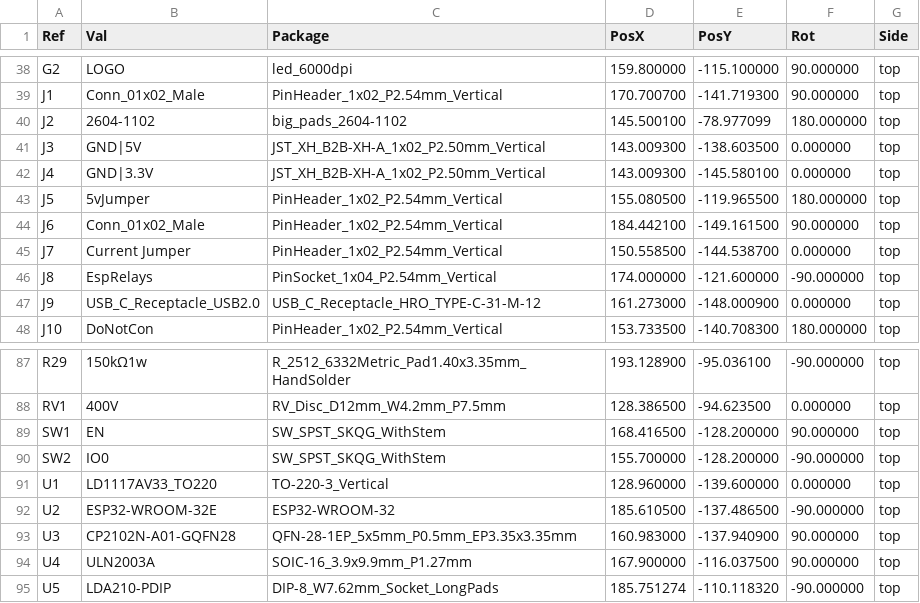
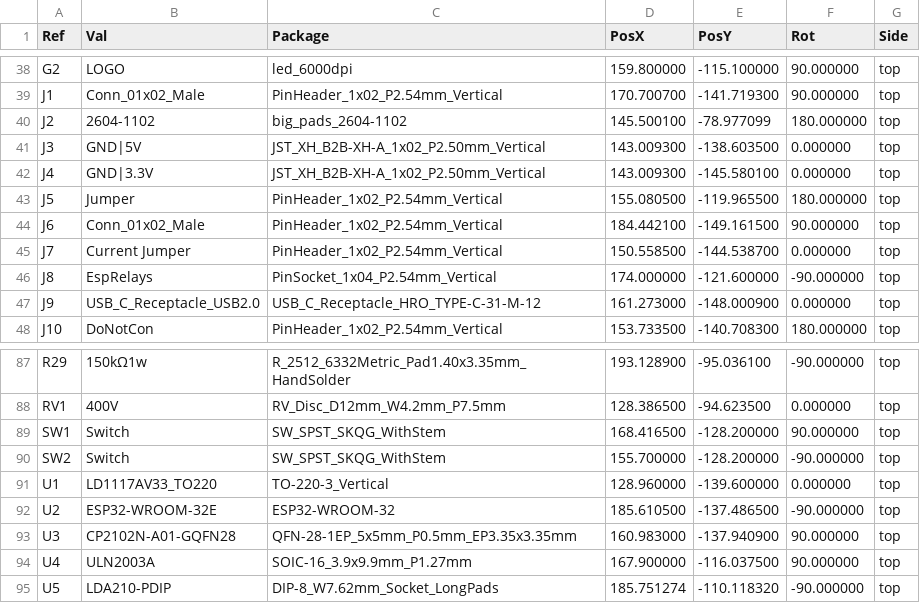
Before and after one commit to crgarcia12/electronics-homeassistant-lightscontroll, a CSV file: PCB/schematics-v18/kicad/smt-assembly/hamodule-top-pos.csv, drawn as a sheet; only a part is shown, gaps mark what is left out.

Commit message:
[V18] fab files + images + readme + [V1]  schematics image in readme

```diff
--- a/PCB/schematics-v18/kicad/smt-assembly/hamodule-top-pos.csv
+++ b/PCB/schematics-v18/kicad/smt-assembly/hamodule-top-pos.csv
@@ -42,3 +42,3 @@ Ref,Val,Package,PosX,PosY,Rot,Side
 "J4","GND|3.3V","JST_XH_B2B-XH-A_1x02_P2.50mm_Vertical",143.009300,-145.580100,0.000000,top
-"J5","5vJumper","PinHeader_1x02_P2.54mm_Vertical",155.080500,-119.965500,180.000000,top
+"J5","Jumper","PinHeader_1x02_P2.54mm_Vertical",155.080500,-119.965500,180.000000,top
 "J6","Conn_01x02_Male","PinHeader_1x02_P2.54mm_Vertical",184.442100,-149.161500,90.000000,top
@@ -88,4 +88,4 @@ Ref,Val,Package,PosX,PosY,Rot,Side
 "RV1","400V","RV_Disc_D12mm_W4.2mm_P7.5mm",128.386500,-94.623500,0.000000,top
-"SW1","EN","SW_SPST_SKQG_WithStem",168.416500,-128.200000,90.000000,top
-"SW2","IO0","SW_SPST_SKQG_WithStem",155.700000,-128.200000,-90.000000,top
+"SW1","Switch","SW_SPST_SKQG_WithStem",168.416500,-128.200000,90.000000,top
+"SW2","Switch","SW_SPST_SKQG_WithStem",155.700000,-128.200000,-90.000000,top
 "U1","LD1117AV33_TO220","TO-220-3_Vertical",128.960000,-139.600000,0.000000,top
```
Also changed, not shown: 38 other files.
